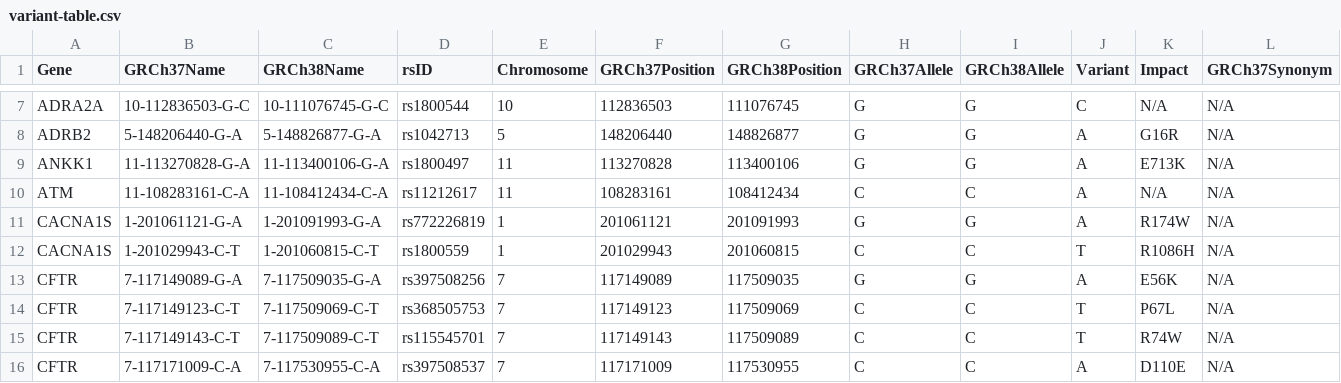
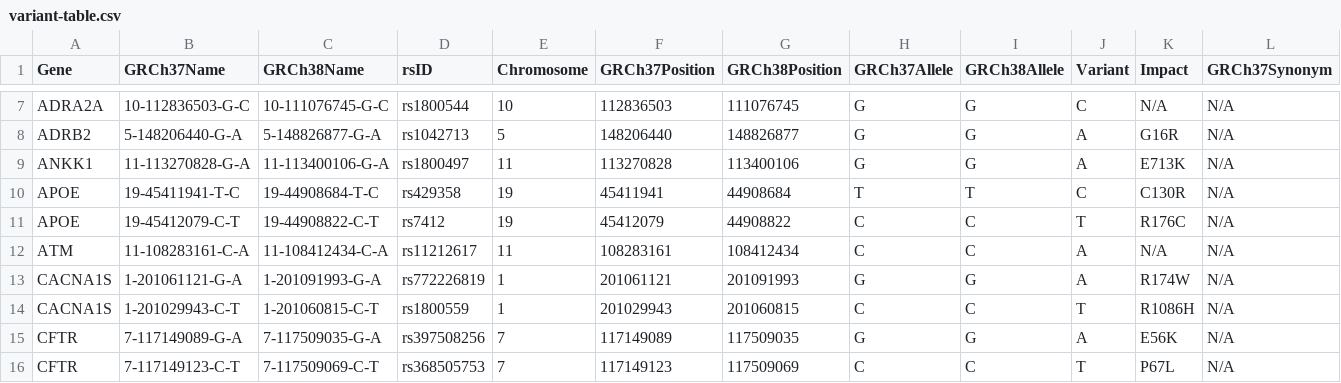
Before and after one commit to sbslee/pypgx, a CSV file: pypgx/api/data/variant-table.csv, drawn as a sheet; only a part is shown, gaps mark what is left out; the shorter side is filled out with more unchanged rows; rows hold the shown columns only; the diff names each change by its address in the sheet, - before the commit and + after, or states it on an @@ line.

```diff
--- a/pypgx/api/data/variant-table.csv
+++ b/pypgx/api/data/variant-table.csv
+row 10: APOE | 19-45411941-T-C | 19-44908684-T-C | rs429358 | 19 | 45411941 | 44908684 | T | T | C | C130R | N/A
+row 11: APOE | 19-45412079-C-T | 19-44908822-C-T | rs7412 | 19 | 45412079 | 44908822 | C | C | T | R176C | N/A
```
Also changed, not shown: pypgx/api/data/allele-table.csv, pypgx/api/data/gene-table.csv, 4 other files.
